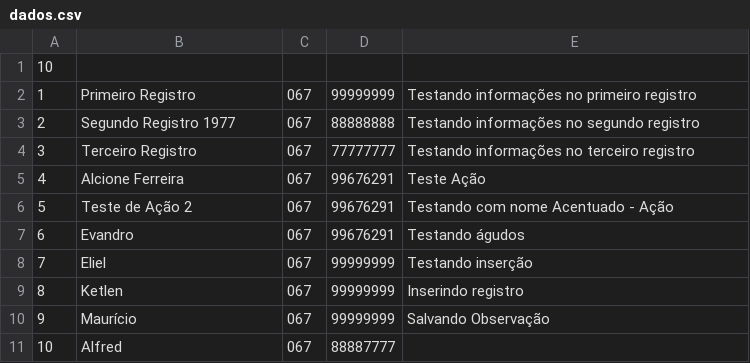
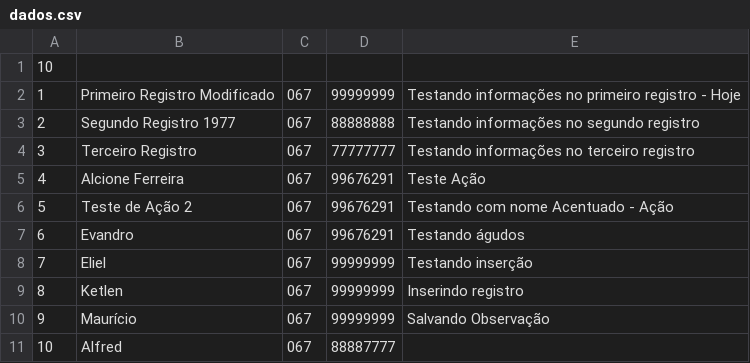
Before and after one commit to noriojr/agenda2014, a CSV file: dados.csv, drawn as a sheet.

```diff
--- a/dados.csv
+++ b/dados.csv
@@ -1,3 +1,3 @@
 10
-1,Primeiro Registro,067,99999999,Testando informações no primeiro registro
+1,Primeiro Registro Modificado,067,99999999,Testando informações no primeiro registro - Hoje
 2,Segundo Registro 1977,067,88888888,Testando informações no segundo registro
```
Also changed, not shown: 2 other files.
